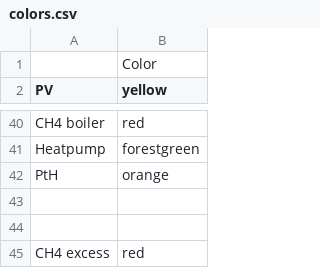
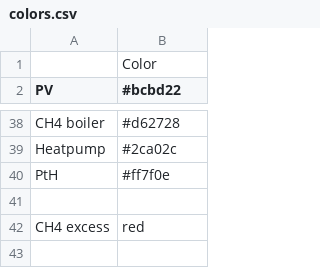
Before and after one commit to rl-institut/oemoflex, a CSV file: oemoflex/tools/colors.csv, drawn as a sheet; only a part is shown, gaps mark what is left out; removed rows and columns are numbered as before the commit, all else as after; the diff covers the shown part only; the diff names each change by its address in the sheet, - before the commit and + after, or states it on an @@ line.

Commit message:
Tweak colors

```diff
--- a/oemoflex/tools/colors.csv
+++ b/oemoflex/tools/colors.csv
-B2: yellow
+B2: #bcbd22
-B38 (#bcbd22): red
+B38 (#bcbd22): #d62728
-B39 (#bcbd22): forestgreen
+B39 (#bcbd22): #2ca02c
-B40 (#bcbd22): orange
+B40 (#bcbd22): #ff7f0e
-row 43: (empty)
```
Also changed, not shown: 14 added rows, 16 removed rows, 3 moved rows and 4 edited cells elsewhere in this file, 1 other file.
